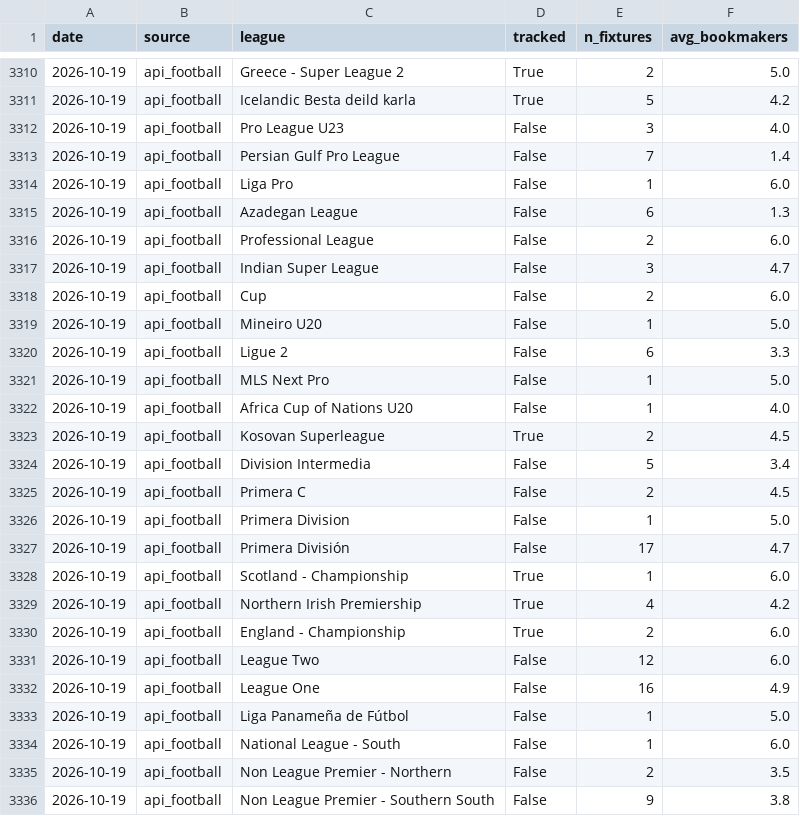
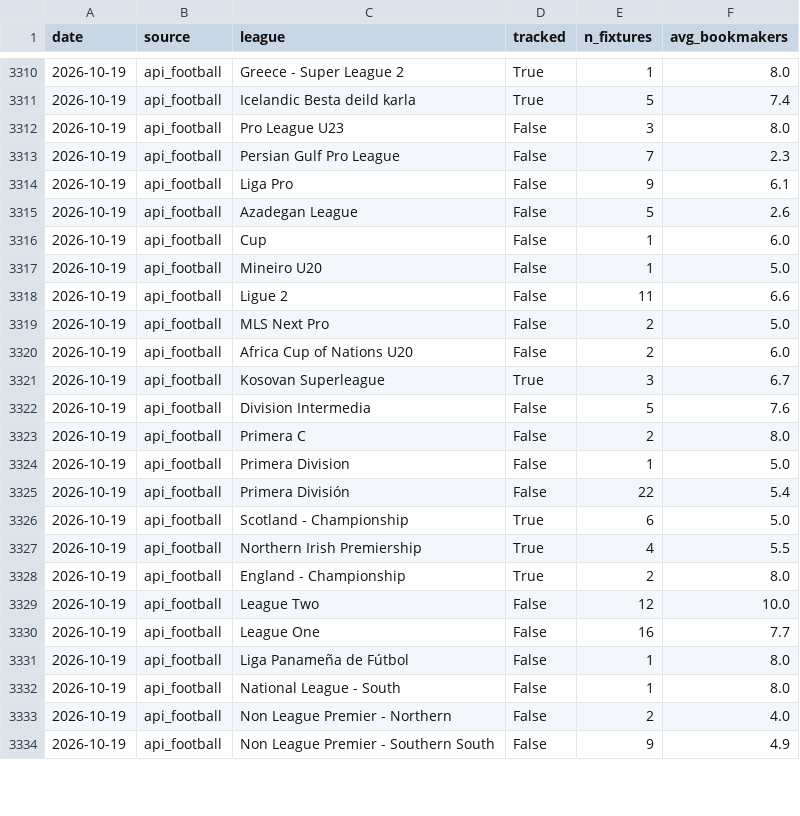
Before and after one commit to SmudgeYorkshire/footrankings, a CSV file: odds_coverage/comparison_log.csv, drawn as a sheet; only a part is shown, gaps mark what is left out; the diff covers the shown part only.

```diff
--- a/odds_coverage/comparison_log.csv
+++ b/odds_coverage/comparison_log.csv
@@ -3310,27 +3310,25 @@ date,source,league,tracked,n_fixtures,avg_bookmakers
-2026-10-19,api_football,Greece - Super League 2,True,2,5.0
-2026-10-19,api_football,Icelandic Besta deild karla,True,5,4.2
-2026-10-19,api_football,Pro League U23,False,3,4.0
-2026-10-19,api_football,Persian Gulf Pro League,False,7,1.4
-2026-10-19,api_football,Liga Pro,False,1,6.0
-2026-10-19,api_football,Azadegan League,False,6,1.3
-2026-10-19,api_football,Professional League,False,2,6.0
-2026-10-19,api_football,Indian Super League,False,3,4.7
-2026-10-19,api_football,Cup,False,2,6.0
+2026-10-19,api_football,Greece - Super League 2,True,1,8.0
+2026-10-19,api_football,Icelandic Besta deild karla,True,5,7.4
+2026-10-19,api_football,Pro League U23,False,3,8.0
+2026-10-19,api_football,Persian Gulf Pro League,False,7,2.3
+2026-10-19,api_football,Liga Pro,False,9,6.1
+2026-10-19,api_football,Azadegan League,False,5,2.6
+2026-10-19,api_football,Cup,False,1,6.0
 2026-10-19,api_football,Mineiro U20,False,1,5.0
-2026-10-19,api_football,Ligue 2,False,6,3.3
-2026-10-19,api_football,MLS Next Pro,False,1,5.0
-2026-10-19,api_football,Africa Cup of Nations U20,False,1,4.0
-2026-10-19,api_football,Kosovan Superleague,True,2,4.5
-2026-10-19,api_football,Division Intermedia,False,5,3.4
-2026-10-19,api_football,Primera C,False,2,4.5
+2026-10-19,api_football,Ligue 2,False,11,6.6
+2026-10-19,api_football,MLS Next Pro,False,2,5.0
+2026-10-19,api_football,Africa Cup of Nations U20,False,2,6.0
+2026-10-19,api_football,Kosovan Superleague,True,3,6.7
+2026-10-19,api_football,Division Intermedia,False,5,7.6
+2026-10-19,api_football,Primera C,False,2,8.0
 2026-10-19,api_football,Primera Division,False,1,5.0
-2026-10-19,api_football,Primera División,False,17,4.7
-2026-10-19,api_football,Scotland - Championship,True,1,6.0
-2026-10-19,api_football,Northern Irish Premiership,True,4,4.2
-2026-10-19,api_football,England - Championship,True,2,6.0
-2026-10-19,api_football,League Two,False,12,6.0
-2026-10-19,api_football,League One,False,16,4.9
-2026-10-19,api_football,Liga Panameña de Fútbol,False,1,5.0
-2026-10-19,api_football,National League - South,False,1,6.0
-2026-10-19,api_football,Non League Premier - Northern,False,2,3.5
-2026-10-19,api_football,Non League Premier - Southern South,False,9,3.8
+2026-10-19,api_football,Primera División,False,22,5.4
+2026-10-19,api_football,Scotland - Championship,True,6,5.0
+2026-10-19,api_football,Northern Irish Premiership,True,4,5.5
+2026-10-19,api_football,England - Championship,True,2,8.0
+2026-10-19,api_football,League Two,False,12,10.0
+2026-10-19,api_football,League One,False,16,7.7
+2026-10-19,api_football,Liga Panameña de Fútbol,False,1,8.0
+2026-10-19,api_football,National League - South,False,1,8.0
+2026-10-19,api_football,Non League Premier - Northern,False,2,4.0
+2026-10-19,api_football,Non League Premier - Southern South,False,9,4.9
```
Also changed, not shown: 4 added rows, 1 removed row and 101 edited cells elsewhere in this file, ratings/club_rating_adjustments.csv, 2 other files.
